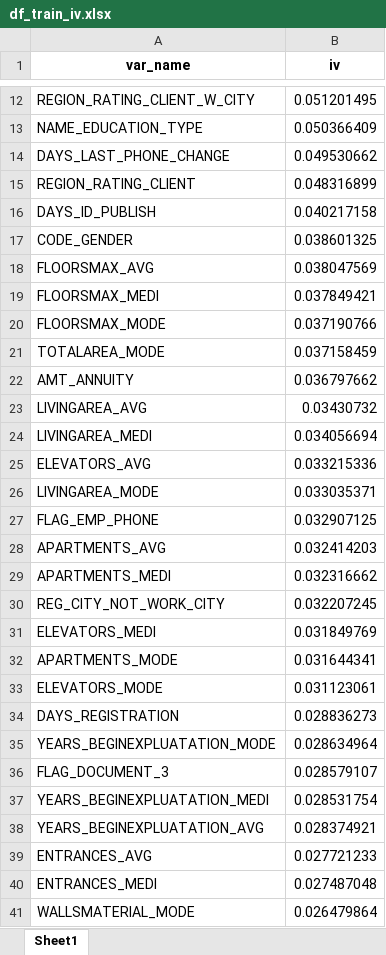
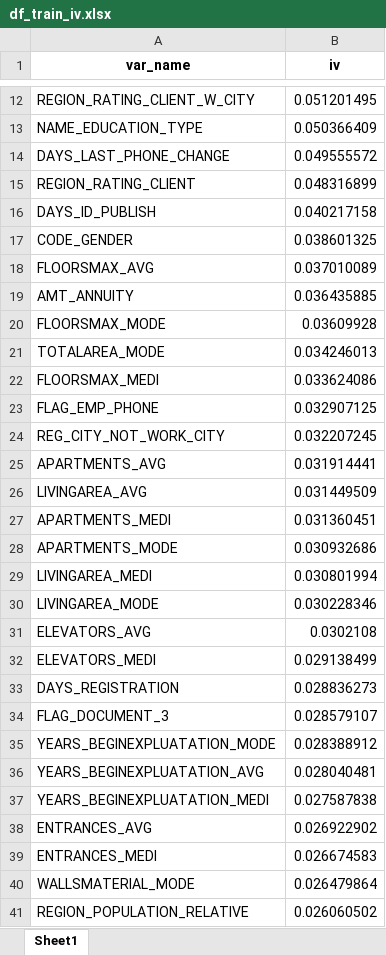
Before and after one commit to JulianaPan/home_credit_risk, an Excel workbook: features/df_train_iv.xlsx, sheet Sheet1, drawn as a sheet; only a part is shown, gaps mark what is left out; the shorter side is filled out with more unchanged rows; values as stored, in another font and other column widths than the file's, no borders; removed rows and columns are numbered as before the commit, all else as after; the diff covers the shown part only; the diff names each change by its address in the sheet, - before the commit and + after, or states it on an @@ line.

```diff
--- a/features/df_train_iv.xlsx (sheet Sheet1)
+++ b/features/df_train_iv.xlsx (sheet Sheet1)
-B14 (iv): 0.049530662
+B14 (iv): 0.049555572
-B18 (iv): 0.038047569
+B18 (iv): 0.037010089
-row 19: FLOORSMAX_MEDI | 0.037849421
+row 19: AMT_ANNUITY | 0.036435885
-B20 (iv): 0.037190766
+B20 (iv): 0.03609928
-B21 (iv): 0.037158459
+B21 (iv): 0.034246013
-row 22: AMT_ANNUITY | 0.036797662
-row 23: LIVINGAREA_AVG | 0.03430732
-row 24: LIVINGAREA_MEDI | 0.034056694
-row 25: ELEVATORS_AVG | 0.033215336
-row 26: LIVINGAREA_MODE | 0.033035371
+row 22: FLOORSMAX_MEDI | 0.033624086
-row 28: APARTMENTS_AVG | 0.032414203
-row 29: APARTMENTS_MEDI | 0.032316662
-row 31: ELEVATORS_MEDI | 0.031849769
+row 25: APARTMENTS_AVG | 0.031914441
+row 26: LIVINGAREA_AVG | 0.031449509
+row 27: APARTMENTS_MEDI | 0.031360451
-B28 (iv): 0.031644341
+B28 (iv): 0.030932686
-row 33: ELEVATORS_MODE | 0.031123061
+row 29: LIVINGAREA_MEDI | 0.030801994
+row 30: LIVINGAREA_MODE | 0.030228346
+row 31: ELEVATORS_AVG | 0.0302108
+row 32: ELEVATORS_MEDI | 0.029138499
-row 35: YEARS_BEGINEXPLUATATION_MODE | 0.028634964
-row 37: YEARS_BEGINEXPLUATATION_MEDI | 0.028531754
+row 35: YEARS_BEGINEXPLUATATION_MODE | 0.028388912
-B36 (iv): 0.028374921
+B36 (iv): 0.028040481
+row 37: YEARS_BEGINEXPLUATATION_MEDI | 0.027587838
-B38 (iv): 0.027721233
+B38 (iv): 0.026922902
-B39 (iv): 0.027487048
+B39 (iv): 0.026674583
```
Also changed, not shown: 24 added rows, 23 removed rows, 3 moved rows and 18 edited cells elsewhere in this sheet, 3 other files.
